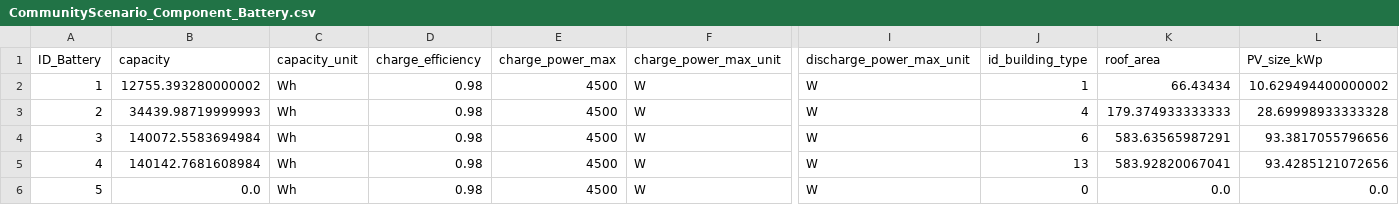
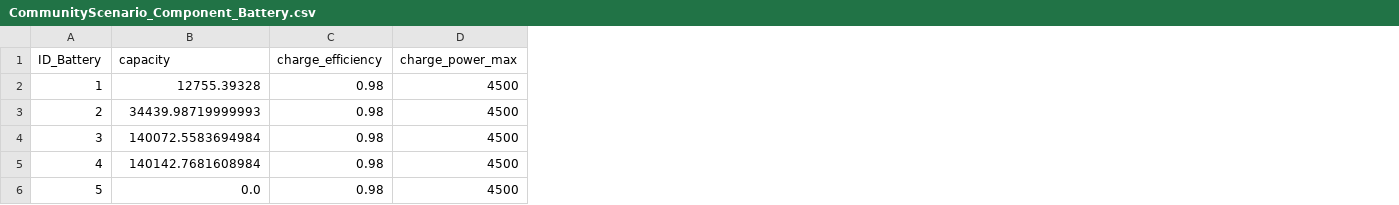
Before and after one commit to fraunhofer-isi-buildings/FLEX, a CSV file: projects/test_community/input/CommunityScenario_Component_Battery.csv, drawn as a sheet; only a part is shown, gaps mark what is left out; the diff names each change by its address in the sheet, - before the commit and + after, or states it on an @@ line.

```diff
--- a/projects/test_community/input/CommunityScenario_Component_Battery.csv
+++ b/projects/test_community/input/CommunityScenario_Component_Battery.csv
-column C (capacity_unit), rows 2-6: all Wh
-column F (charge_power_max_unit), rows 2-6: all W
-column I (discharge_power_max_unit), rows 2-6: all W
-column J (id_building_type), rows 2-6: 1 | 4 | 6 | 13 | 0
-column K (roof_area), rows 2-6: 66.43434 | 179.374933333333 | 583.63565987291 | 583.92820067041 | 0.0
-column L (PV_size_kWp), rows 2-6: 10.629494400000002 | 28.69998933333328 | 93.3817055796656 | 93.4285121072656 | 0.0
-B2 (capacity): 12755.393280000002
+B2 (capacity): 12755.39328
```
Also changed, not shown: projects/test_community/input/CommunityScenario_Household_RefYear.csv, projects/test_community/input/CommunityScenario_OperationScenario.csv, 20 other files.
